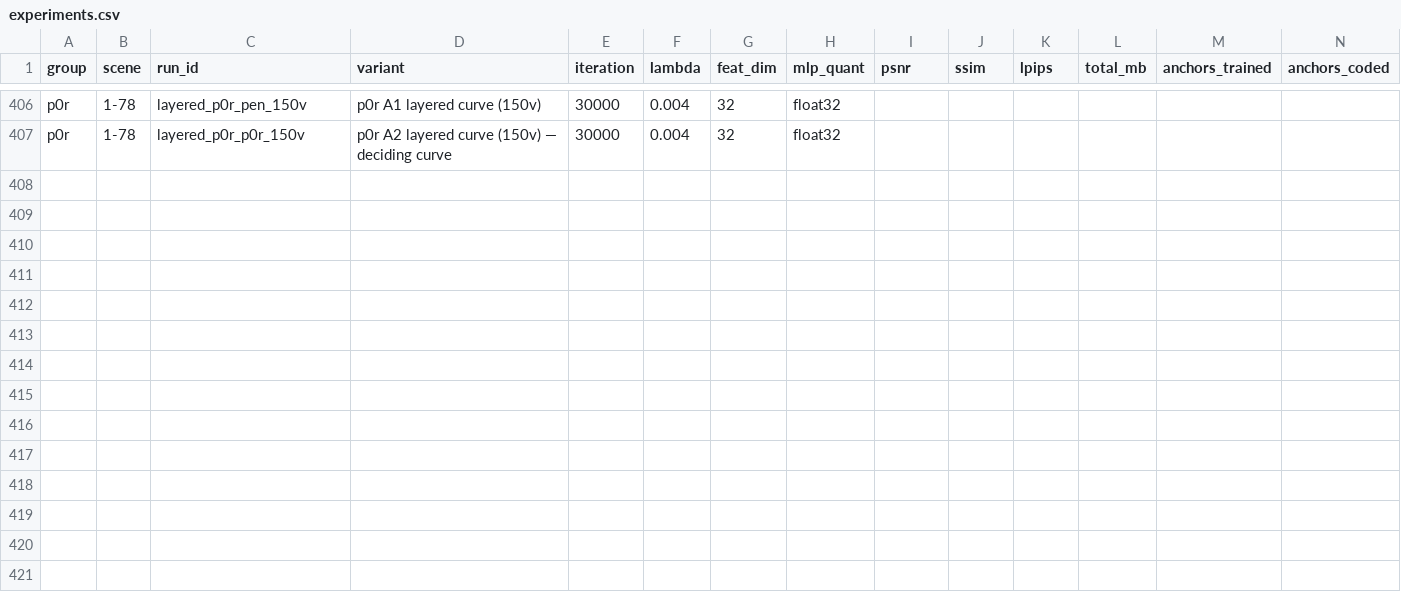
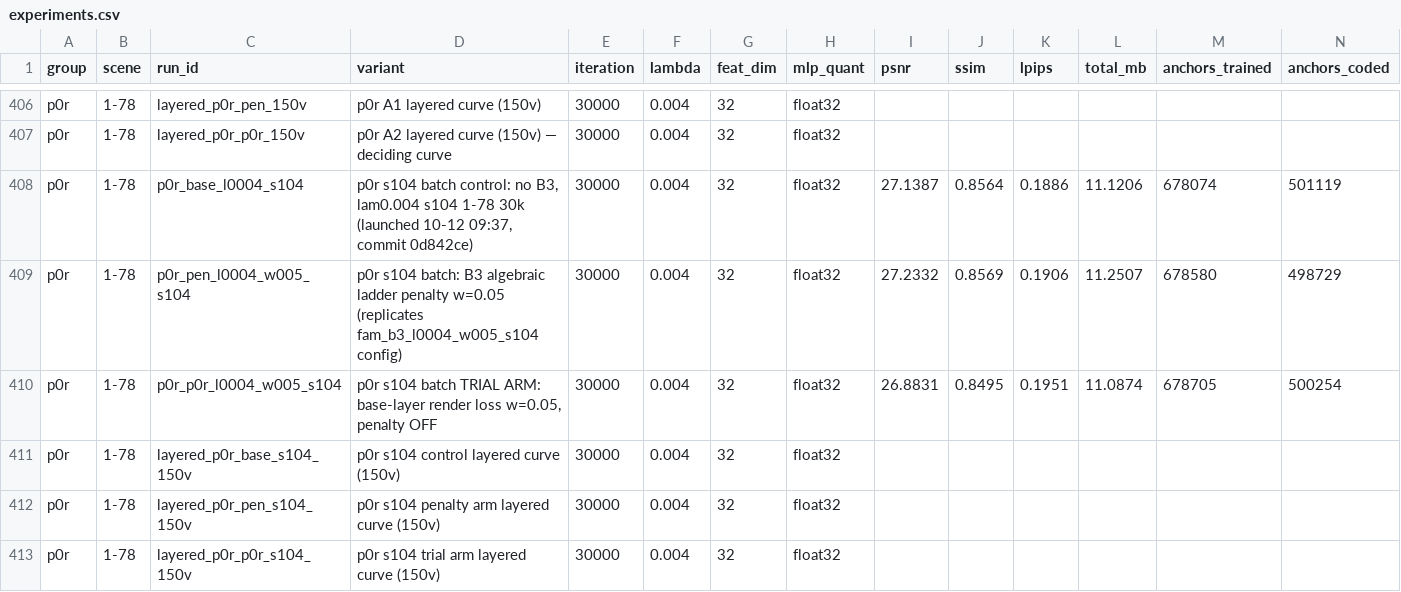
Before and after one commit to Gob1inBr0/DCCA-GS, a CSV file: docs/data/experiments.csv, drawn as a sheet; only a part is shown, gaps mark what is left out; rows hold the shown columns only; the diff names each change by its address in the sheet, - before the commit and + after, or states it on an @@ line.

Commit message:
exp(p0r-s104): verdict — direction CLOSED per prereg (2-seed avg cost -0.163 < -0.05); key finding: same-config pairing drifts 0.45 dB across batches (penalty arm flips sign); P0 gain itself robust (+1.123)

```diff
--- a/docs/data/experiments.csv
+++ b/docs/data/experiments.csv
+row 408: p0r | 1-78 | p0r_base_l0004_s104 | p0r s104 batch control: no B3, lam0.004 s104 1-78 30k (launched 10-12 09:37, commit 0d842ce) | 30000 | 0.004 | 32 | float32 | 27.1387 | 0.8564 | 0.1886 | 11.1206 | 678074 | 501119
+row 409: p0r | 1-78 | p0r_pen_l0004_w005_s104 | p0r s104 batch: B3 algebraic ladder penalty w=0.05 (replicates fam_b3_l0004_w005_s104 config) | 30000 | 0.004 | 32 | float32 | 27.2332 | 0.8569 | 0.1906 | 11.2507 | 678580 | 498729
+row 410: p0r | 1-78 | p0r_p0r_l0004_w005_s104 | p0r s104 batch TRIAL ARM: base-layer render loss w=0.05, penalty OFF | 30000 | 0.004 | 32 | float32 | 26.8831 | 0.8495 | 0.1951 | 11.0874 | 678705 | 500254
+row 411: p0r | 1-78 | layered_p0r_base_s104_150v | p0r s104 control layered curve (150v) | 30000 | 0.004 | 32 | float32
+row 412: p0r | 1-78 | layered_p0r_pen_s104_150v | p0r s104 penalty arm layered curve (150v) | 30000 | 0.004 | 32 | float32
+row 413: p0r | 1-78 | layered_p0r_p0r_s104_150v | p0r s104 trial arm layered curve (150v) | 30000 | 0.004 | 32 | float32
```
Also changed, not shown: 3 other files.
